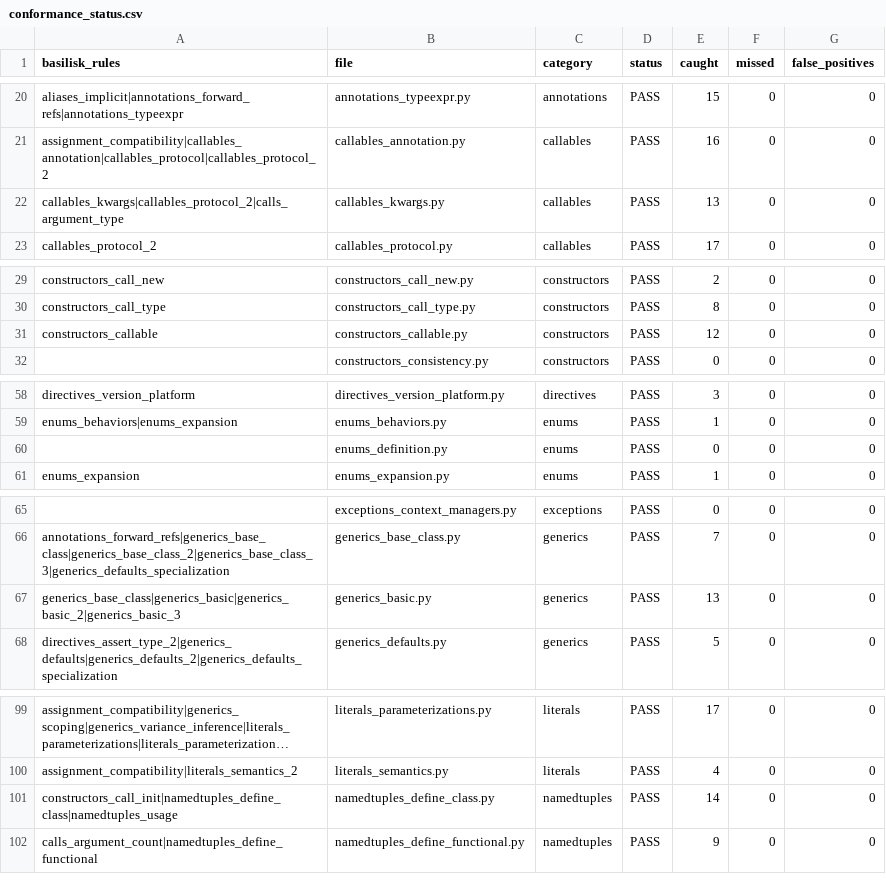
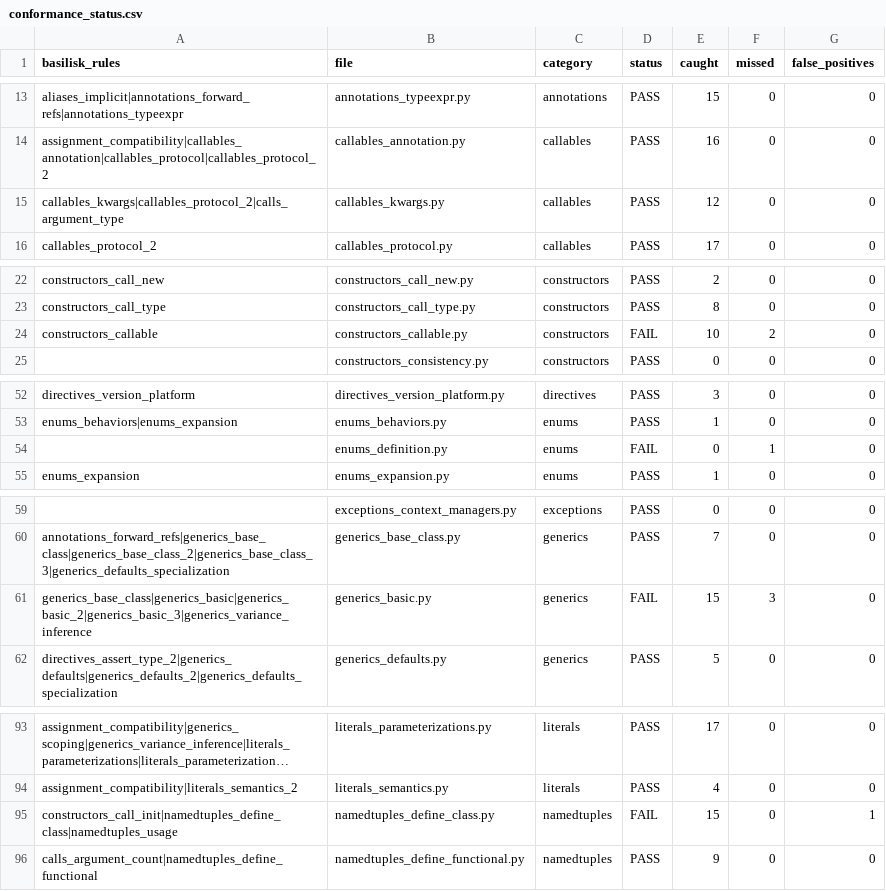
Before and after one commit to Nimblesite/Basilisk, a CSV file: conformance/conformance_status.csv, drawn as a sheet; only a part is shown, gaps mark what is left out; long unchanged cells end in …; addresses are those after the commit; the diff covers the shown part only; the diff names each change by its address in the sheet, - before the commit and + after, or states it on an @@ line.

Commit message:
conformance: refresh fixtures to python/typing@f6e2e58 and grade .pyi tests
Bump the pinned upstream ref from 268d0c4e to f6e2e58 (+30 commits: adds
PEP 800 disjoint-base and 10 updated tests) and re-vendor the upstream
calculator. Fix score.py file selection to grade .pyi test files and skip
_-prefixed support modules, matching upstream get_test_cases — previously
all .pyi were skipped (hiding overloads_definitions_stub) and _-prefixed
helpers were counted as free passes.

The honest score with basilisk 0.23.0 is 133/141 = 94.3% (was an inflated
100% on the stale, .py-only suite). Ratchet the conformance gate to 94%
and the false-positive ceiling to 3.

```diff
--- a/conformance/conformance_status.csv
+++ b/conformance/conformance_status.csv
-E15 (caught): 13
+E15 (caught): 12
-D24 (status): PASS
+D24 (status): FAIL
-E24 (caught): 12
+E24 (caught): 10
-F24 (missed): 0
+F24 (missed): 2
-D54 (status): PASS
+D54 (status): FAIL
-F54 (missed): 0
+F54 (missed): 1
-A61 (basilisk_rules): generics_base_class|generics_basic|generics_basic_2|generics_basic_3
+A61 (basilisk_rules): generics_base_class|generics_basic|generics_basic_2|generics_basic_3|generics_variance_inference
-D61 (status): PASS
+D61 (status): FAIL
-E61 (caught): 13
+E61 (caught): 15
-F61 (missed): 0
+F61 (missed): 3
-D95 (status): PASS
+D95 (status): FAIL
-E95 (caught): 14
+E95 (caught): 15
-G95 (false_positives): 0
+G95 (false_positives): 1
```
Also changed, not shown: 2 added rows, 7 removed rows and 8 edited cells elsewhere in this file, 3 other files.
